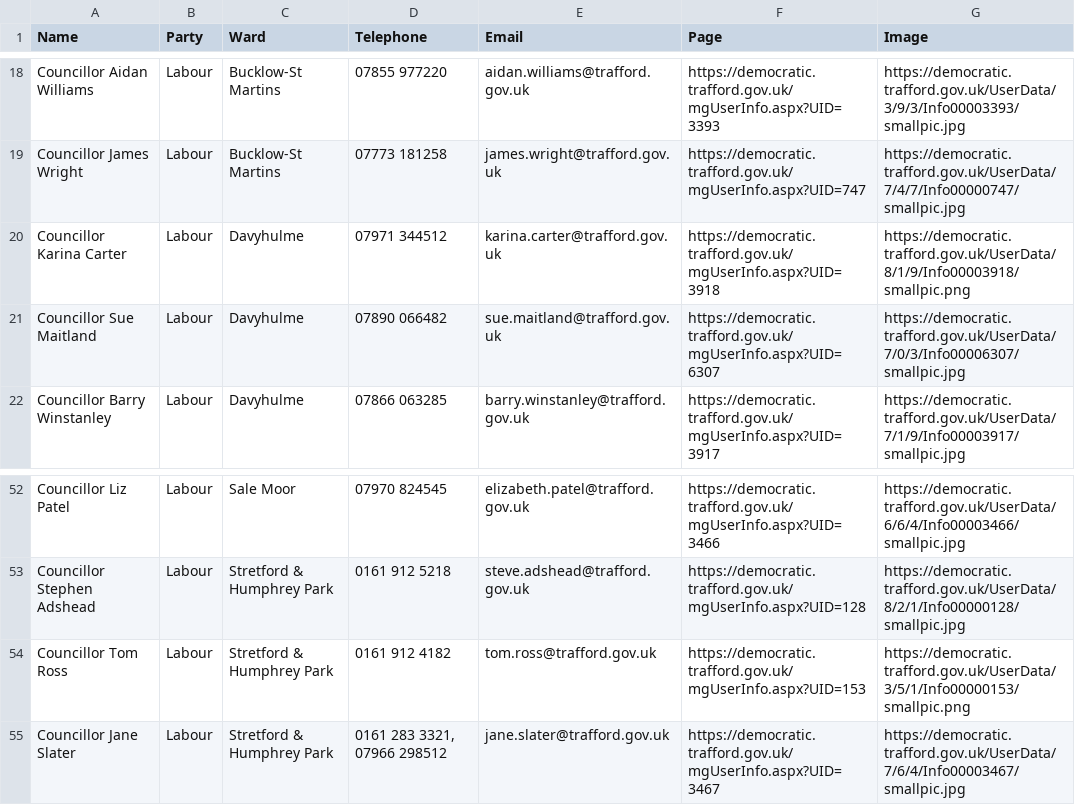
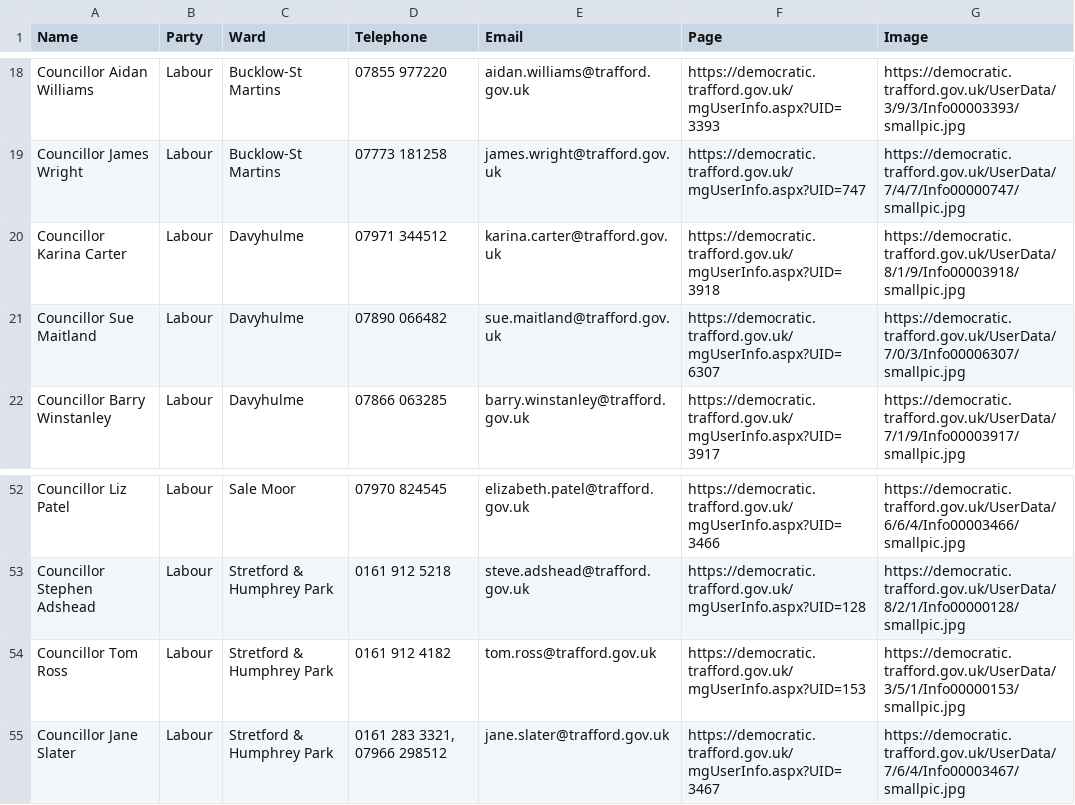
Before and after one commit to traffordDataLab/councillors, a CSV file: councillors.csv, drawn as a sheet; only a part is shown, gaps mark what is left out; the diff covers the shown part only.

```diff
--- a/councillors.csv
+++ b/councillors.csv
@@ -19,3 +19,3 @@ Councillor Aidan Williams,Labour,Bucklow-St Martins,07855 977220,aidan.williams@
 Councillor James Wright,Labour,Bucklow-St Martins,07773 181258,james.wright@trafford.gov.uk,https://democratic.trafford.gov.uk/mgUserInfo.aspx?UID=747,https://democratic.trafford.gov.uk/UserData/7/4/7/Info00000747/smallpic.jpg
-Councillor Karina Carter,Labour,Davyhulme,07971 344512,karina.carter@trafford.gov.uk,https://democratic.trafford.gov.uk/mgUserInfo.aspx?UID=3918,https://democratic.trafford.gov.uk/UserData/8/1/9/Info00003918/smallpic.png
+Councillor Karina Carter,Labour,Davyhulme,07971 344512,karina.carter@trafford.gov.uk,https://democratic.trafford.gov.uk/mgUserInfo.aspx?UID=3918,https://democratic.trafford.gov.uk/UserData/8/1/9/Info00003918/smallpic.jpg
 Councillor Sue Maitland,Labour,Davyhulme,07890 066482,sue.maitland@trafford.gov.uk,https://democratic.trafford.gov.uk/mgUserInfo.aspx?UID=6307,https://democratic.trafford.gov.uk/UserData/7/0/3/Info00006307/smallpic.jpg
@@ -53,3 +53,3 @@ Councillor Liz Patel,Labour,Sale Moor,07970 824545,elizabeth.patel@trafford.gov.
 Councillor Stephen Adshead,Labour,Stretford & Humphrey Park,0161 912 5218,steve.adshead@trafford.gov.uk,https://democratic.trafford.gov.uk/mgUserInfo.aspx?UID=128,https://democratic.trafford.gov.uk/UserData/8/2/1/Info00000128/smallpic.jpg
-Councillor Tom Ross,Labour,Stretford & Humphrey Park,0161 912 4182,tom.ross@trafford.gov.uk,https://democratic.trafford.gov.uk/mgUserInfo.aspx?UID=153,https://democratic.trafford.gov.uk/UserData/3/5/1/Info00000153/smallpic.png
+Councillor Tom Ross,Labour,Stretford & Humphrey Park,0161 912 4182,tom.ross@trafford.gov.uk,https://democratic.trafford.gov.uk/mgUserInfo.aspx?UID=153,https://democratic.trafford.gov.uk/UserData/3/5/1/Info00000153/smallpic.jpg
 Councillor Jane Slater,Labour,Stretford & Humphrey Park,"0161 283 3321, 07966 298512",jane.slater@trafford.gov.uk,https://democratic.trafford.gov.uk/mgUserInfo.aspx?UID=3467,https://democratic.trafford.gov.uk/UserData/7/6/4/Info00003467/smallpic.jpg
```
Also changed, not shown: 4 added rows, 4 removed rows and 4 edited cells elsewhere in this file, 2 other files.
